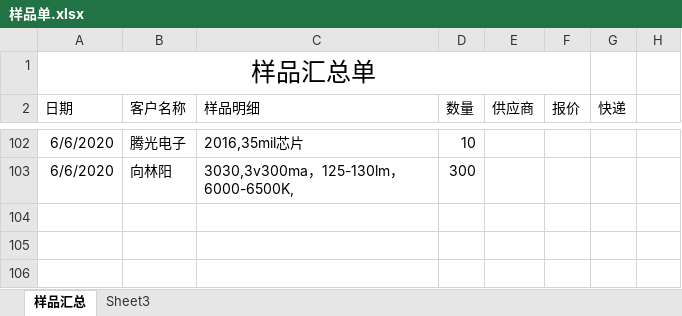
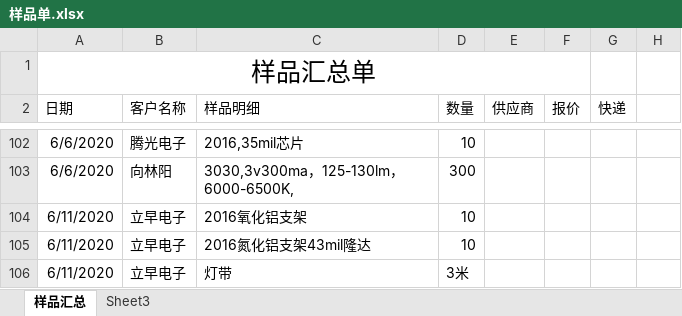
Before and after one commit to weinkym/zll, an Excel workbook: 季诚/样品单.xlsx, sheet 样品汇总, drawn as a sheet; only a part is shown, gaps mark what is left out; values as stored, in another font and other column widths than the file's, no borders; the diff names each change by its address in the sheet, - before the commit and + after, or states it on an @@ line.

```diff
--- a/季诚/样品单.xlsx (sheet 样品汇总)
+++ b/季诚/样品单.xlsx (sheet 样品汇总)
+row 104: 6/11/2020 | 立早电子 | 2016氧化铝支架 | 10
+row 105: 6/11/2020 | 立早电子 | 2016氮化铝支架43mil隆达 | 10
+row 106: 6/11/2020 | 立早电子 | 灯带 | 3米
```
Also changed, not shown: 2019年/样品单.xlsx, 季诚/成交客户/军发电子/送货单/送货单.xlsx, 46 other files.
